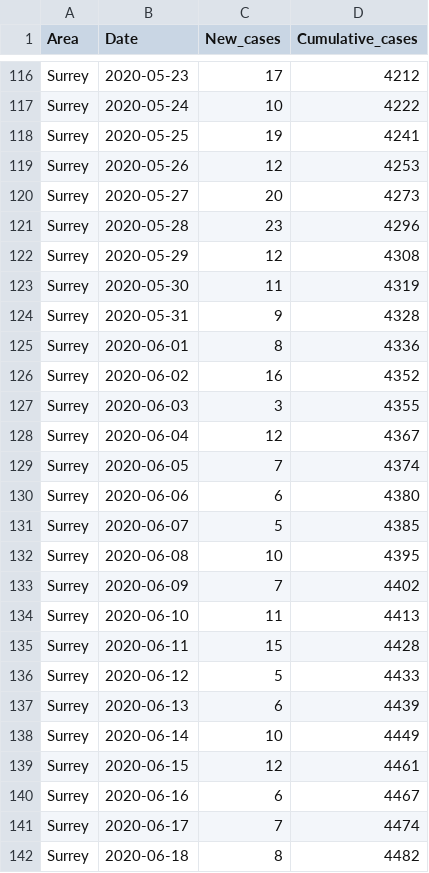
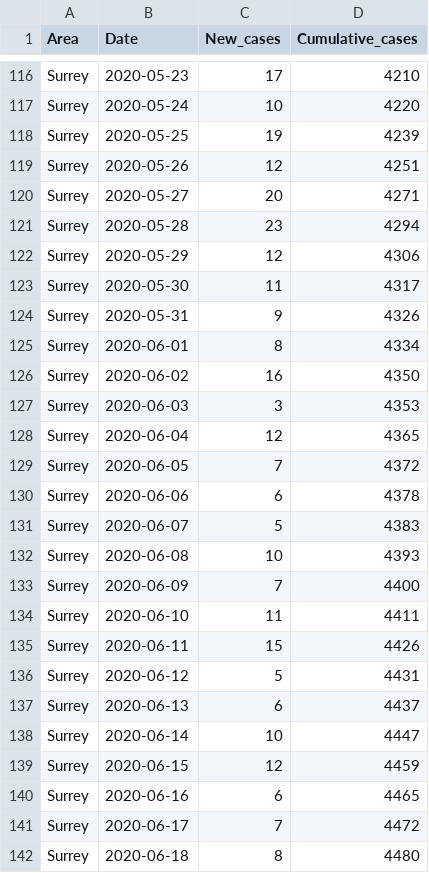
Before and after one commit to psychty/another_covid_repo, a CSV file: utla_local_daily_cases.csv, drawn as a sheet; only a part is shown, gaps mark what is left out; the diff covers the shown part only.

```diff
--- a/utla_local_daily_cases.csv
+++ b/utla_local_daily_cases.csv
@@ -116,27 +116,27 @@
-"Surrey",2020-05-23,17,4212
-"Surrey",2020-05-24,10,4222
-"Surrey",2020-05-25,19,4241
-"Surrey",2020-05-26,12,4253
-"Surrey",2020-05-27,20,4273
-"Surrey",2020-05-28,23,4296
-"Surrey",2020-05-29,12,4308
-"Surrey",2020-05-30,11,4319
-"Surrey",2020-05-31,9,4328
-"Surrey",2020-06-01,8,4336
-"Surrey",2020-06-02,16,4352
-"Surrey",2020-06-03,3,4355
-"Surrey",2020-06-04,12,4367
-"Surrey",2020-06-05,7,4374
-"Surrey",2020-06-06,6,4380
-"Surrey",2020-06-07,5,4385
-"Surrey",2020-06-08,10,4395
-"Surrey",2020-06-09,7,4402
-"Surrey",2020-06-10,11,4413
-"Surrey",2020-06-11,15,4428
-"Surrey",2020-06-12,5,4433
-"Surrey",2020-06-13,6,4439
-"Surrey",2020-06-14,10,4449
-"Surrey",2020-06-15,12,4461
-"Surrey",2020-06-16,6,4467
-"Surrey",2020-06-17,7,4474
-"Surrey",2020-06-18,8,4482
+"Surrey",2020-05-23,17,4210
+"Surrey",2020-05-24,10,4220
+"Surrey",2020-05-25,19,4239
+"Surrey",2020-05-26,12,4251
+"Surrey",2020-05-27,20,4271
+"Surrey",2020-05-28,23,4294
+"Surrey",2020-05-29,12,4306
+"Surrey",2020-05-30,11,4317
+"Surrey",2020-05-31,9,4326
+"Surrey",2020-06-01,8,4334
+"Surrey",2020-06-02,16,4350
+"Surrey",2020-06-03,3,4353
+"Surrey",2020-06-04,12,4365
+"Surrey",2020-06-05,7,4372
+"Surrey",2020-06-06,6,4378
+"Surrey",2020-06-07,5,4383
+"Surrey",2020-06-08,10,4393
+"Surrey",2020-06-09,7,4400
+"Surrey",2020-06-10,11,4411
+"Surrey",2020-06-11,15,4426
+"Surrey",2020-06-12,5,4431
+"Surrey",2020-06-13,6,4437
+"Surrey",2020-06-14,10,4447
+"Surrey",2020-06-15,12,4459
+"Surrey",2020-06-16,6,4465
+"Surrey",2020-06-17,7,4472
+"Surrey",2020-06-18,8,4480
```
Also changed, not shown: 134 edited cells elsewhere in this file, 11 other files.
